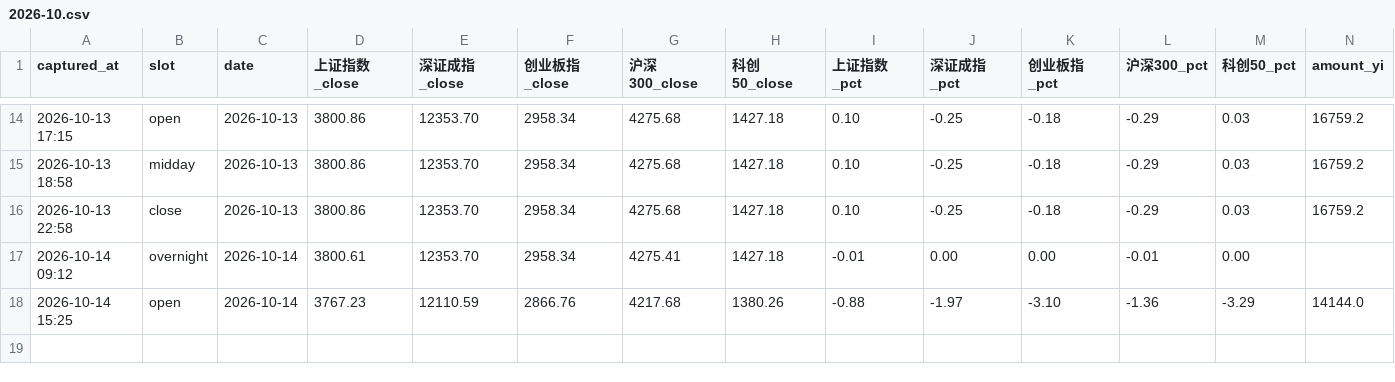
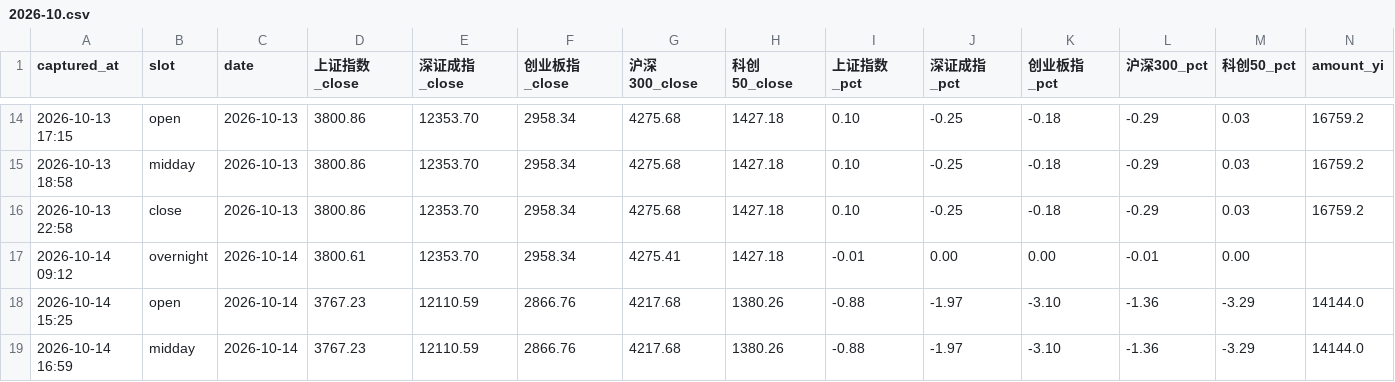
Before and after one commit to ychenfen/a-share-daily, a CSV file: data/pulses/2026-10.csv, drawn as a sheet; only a part is shown, gaps mark what is left out; rows hold the shown columns only; the diff names each change by its address in the sheet, - before the commit and + after, or states it on an @@ line.

Commit message:
chore(pulse): 2026-10-14 午间脉搏

```diff
--- a/data/pulses/2026-10.csv
+++ b/data/pulses/2026-10.csv
+row 19: 2026-10-14 16:59 | midday | 2026-10-14 | 3767.23 | 12110.59 | 2866.76 | 4217.68 | 1380.26 | -0.88 | -1.97 | -3.10 | -1.36 | -3.29 | 14144.0
```
Also changed, not shown: data/signals/2026.csv, 9 other files.
